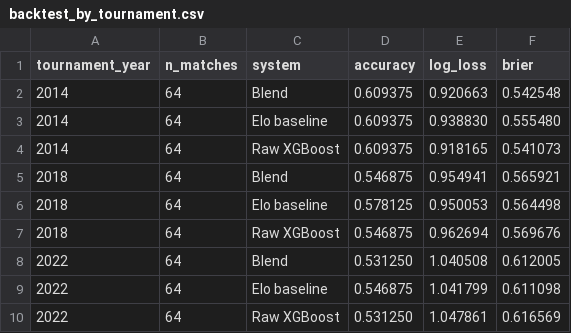
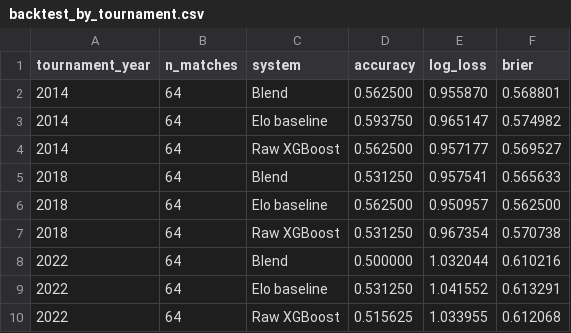
Before and after one commit to amir42com/wc2026-predictor, a CSV file: reports/backtest_by_tournament.csv, drawn as a sheet.

```diff
--- a/reports/backtest_by_tournament.csv
+++ b/reports/backtest_by_tournament.csv
@@ -1,10 +1,10 @@
 tournament_year,n_matches,system,accuracy,log_loss,brier
-2014,64,Blend,0.609375,0.920663,0.542548
-2014,64,Elo baseline,0.609375,0.938830,0.555480
-2014,64,Raw XGBoost,0.609375,0.918165,0.541073
-2018,64,Blend,0.546875,0.954941,0.565921
-2018,64,Elo baseline,0.578125,0.950053,0.564498
-2018,64,Raw XGBoost,0.546875,0.962694,0.569676
-2022,64,Blend,0.531250,1.040508,0.612005
-2022,64,Elo baseline,0.546875,1.041799,0.611098
-2022,64,Raw XGBoost,0.531250,1.047861,0.616569
+2014,64,Blend,0.562500,0.955870,0.568801
+2014,64,Elo baseline,0.593750,0.965147,0.574982
+2014,64,Raw XGBoost,0.562500,0.957177,0.569527
+2018,64,Blend,0.531250,0.957541,0.565633
+2018,64,Elo baseline,0.562500,0.950957,0.562500
+2018,64,Raw XGBoost,0.531250,0.967354,0.570738
+2022,64,Blend,0.500000,1.032044,0.610216
+2022,64,Elo baseline,0.531250,1.041552,0.613291
+2022,64,Raw XGBoost,0.515625,1.033955,0.612068
```
Also changed, not shown: reports/backtest_metrics_summary.csv, reports/backtest_predictions.csv, 8 other files.
